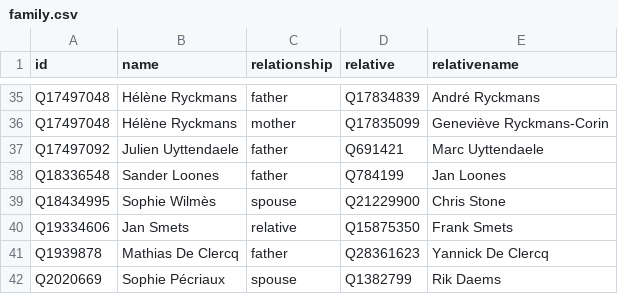
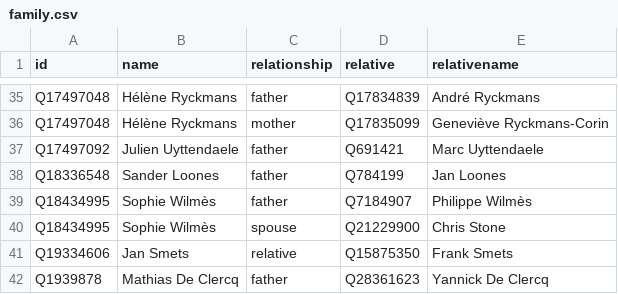
Before and after one commit to every-politician-scrapers/belgium-cabinet, a CSV file: html/family.csv, drawn as a sheet; only a part is shown, gaps mark what is left out; the shorter side is filled out with more unchanged rows; the diff names each change by its address in the sheet, - before the commit and + after, or states it on an @@ line.

```diff
--- a/html/family.csv
+++ b/html/family.csv
+row 39: Q18434995 | Sophie Wilmès | father | Q7184907 | Philippe Wilmès
```
Also changed, not shown: html/legislators.csv.
